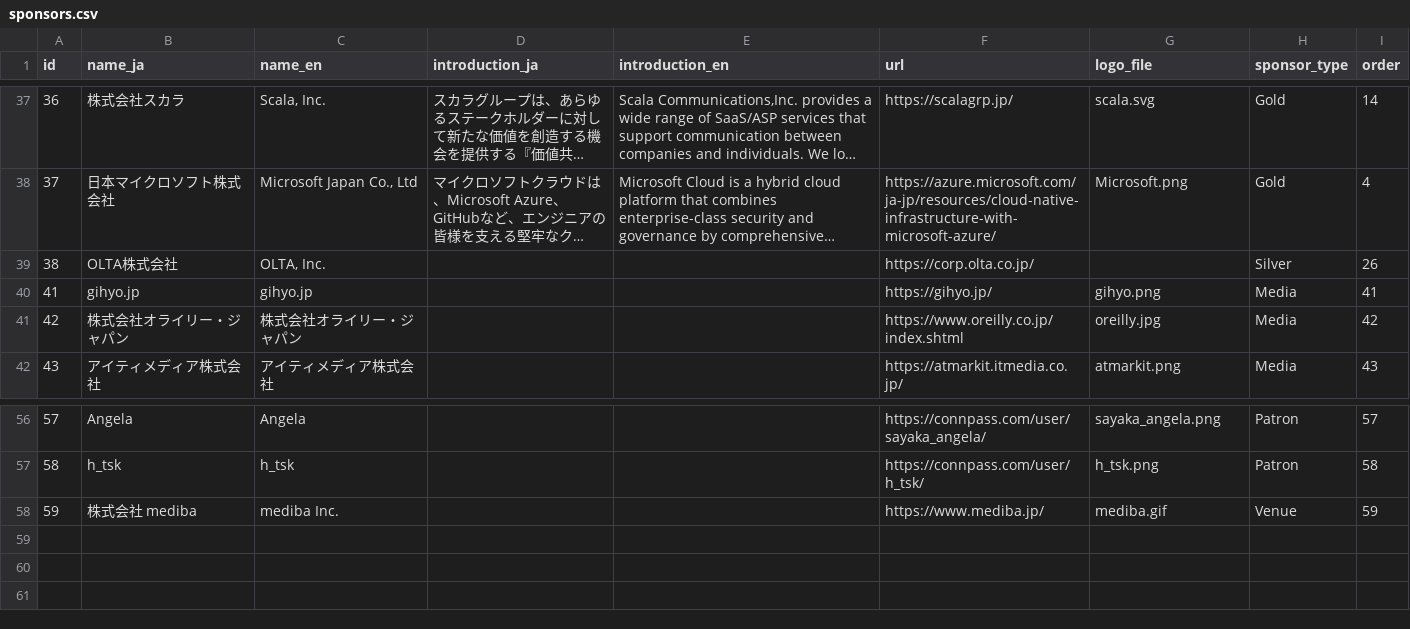
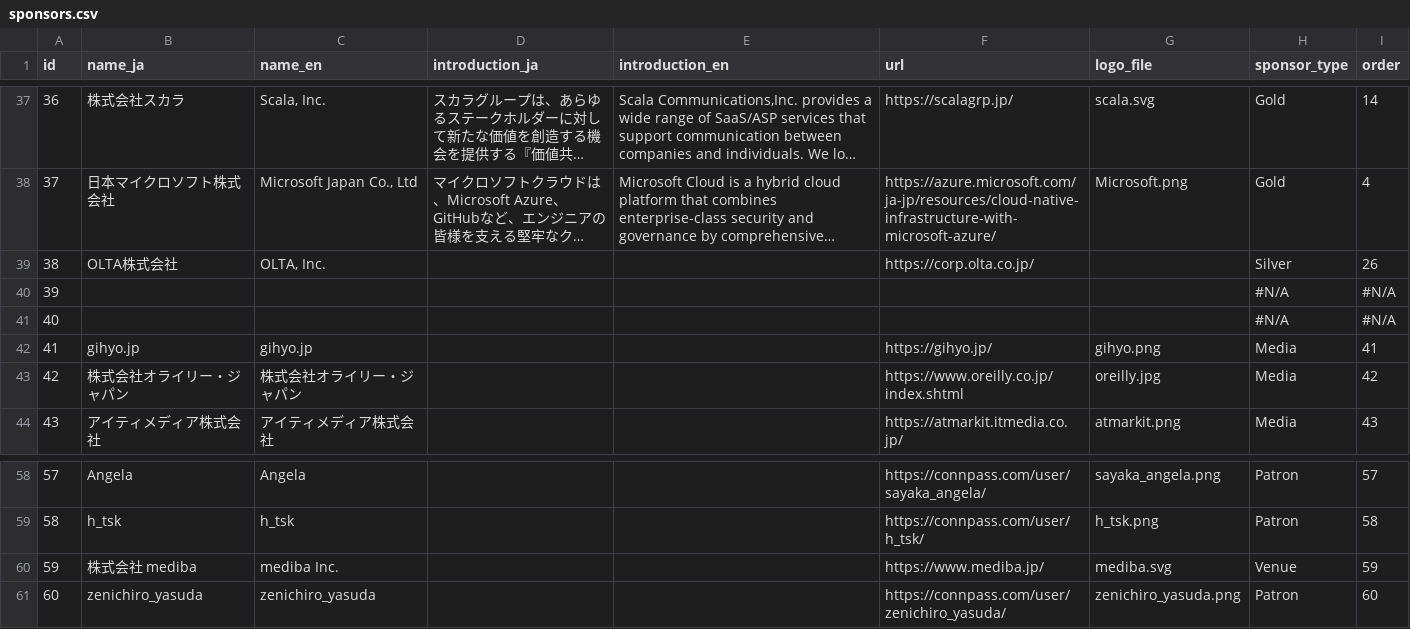
Before and after one commit to pyconjp/pycon.jp.2022, a CSV file: content/sponsors.csv, drawn as a sheet; only a part is shown, gaps mark what is left out; long unchanged cells end in …; addresses are those after the commit; the diff names each change by its address in the sheet, - before the commit and + after, or states it on an @@ line.

Commit message:
Added a patron 09/14

```diff
--- a/content/sponsors.csv
+++ b/content/sponsors.csv
+row 40: 39 |  |  |  |  |  |  | #N/A | #N/A
+row 41: 40 |  |  |  |  |  |  | #N/A | #N/A
-G60 (logo_file): mediba.gif
+G60 (logo_file): mediba.svg
+row 61: 60 | zenichiro_yasuda | zenichiro_yasuda |  |  | https://connpass.com/user/zenichiro_yasuda/ | zenichiro_yasuda.png | Patron | 60
```
Also changed, not shown: 1 other file.
